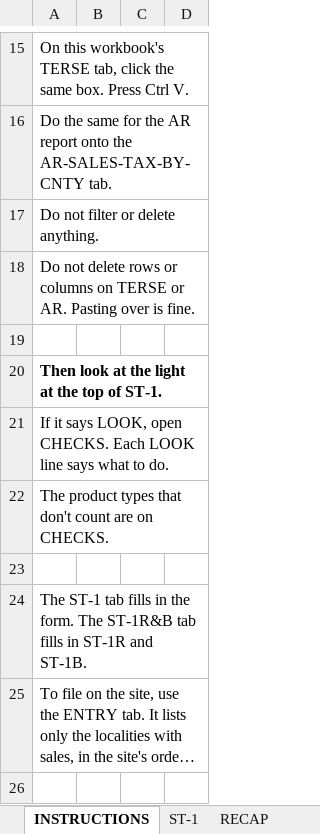
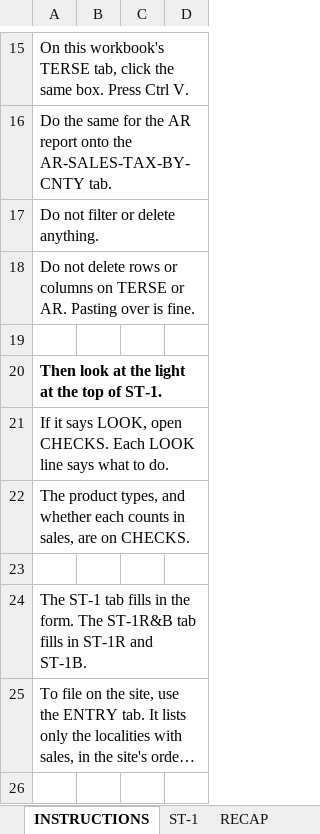
Before and after one commit to Fusemma/fuel-tax-tools, an Excel workbook: Virginia/ST-1 worksheet/VA ST-1 Worksheet - BLANK.xlsx, sheet INSTRUCTIONS, drawn as a sheet; only a part is shown, gaps mark what is left out; long unchanged cells end in …; values as stored, in another font and other column widths than the file's, no borders; the diff names each change by its address in the sheet, - before the commit and + after, or states it on an @@ line.

Commit message:
Virginia ST-1 worksheet: no more lines counted or dropped without a red light
The blank worksheet and its README. A product type table on CHECKS with Fuel and Counts in sales; three new checks (lines below the helper rows, cells showing an error, TERSE lines on the tab twice).

```diff
--- a/Virginia/ST-1 worksheet/VA ST-1 Worksheet - BLANK.xlsx (sheet INSTRUCTIONS)
+++ b/Virginia/ST-1 worksheet/VA ST-1 Worksheet - BLANK.xlsx (sheet INSTRUCTIONS)
-A22: The product types that don't count are on…
+A22: The product types, and whether each counts in sales, are on…
```
Also changed, not shown: sheet CHECKS, sheet ST-1, formulas that keep their value, hidden cells, 1 other file.
